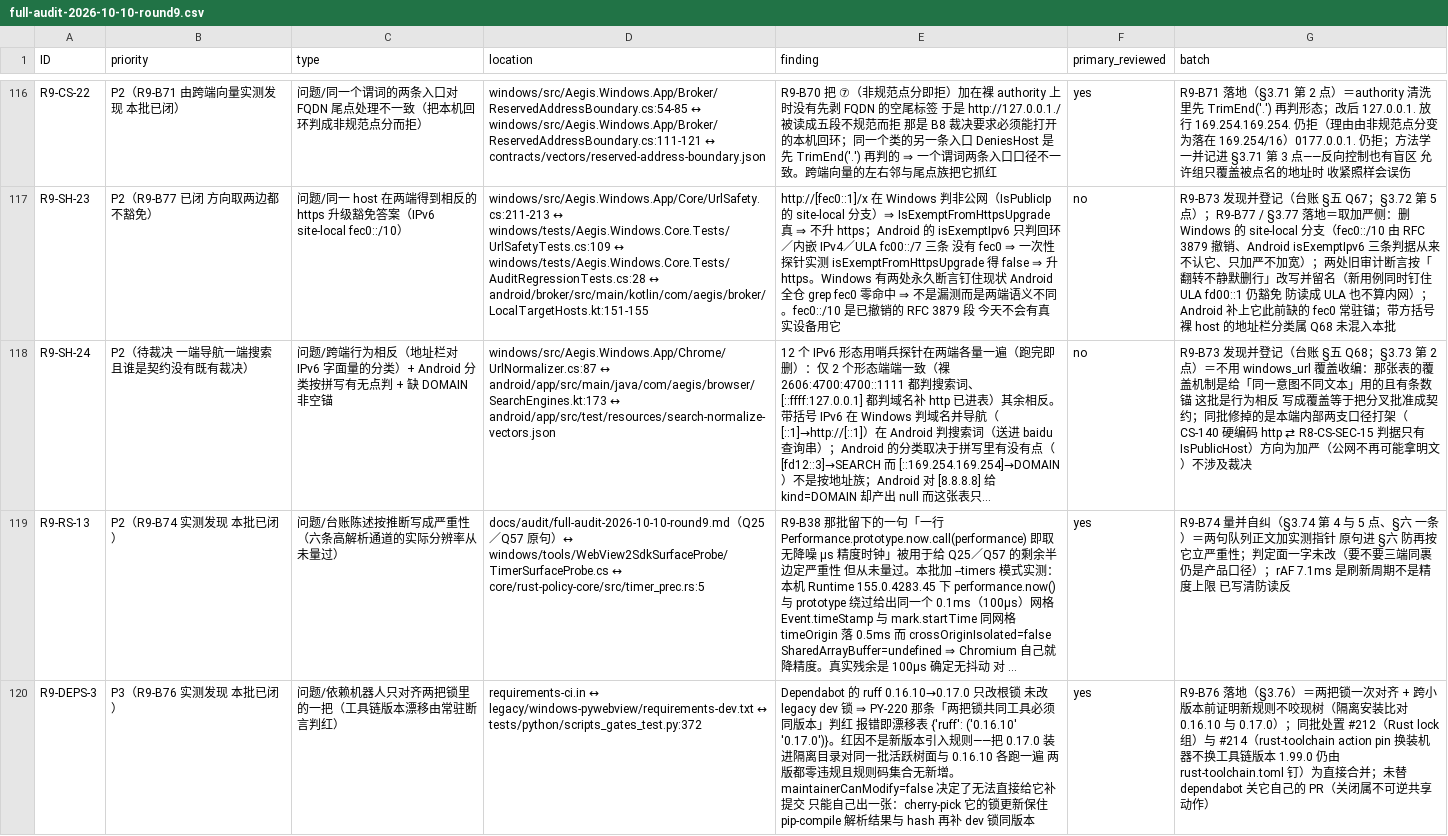
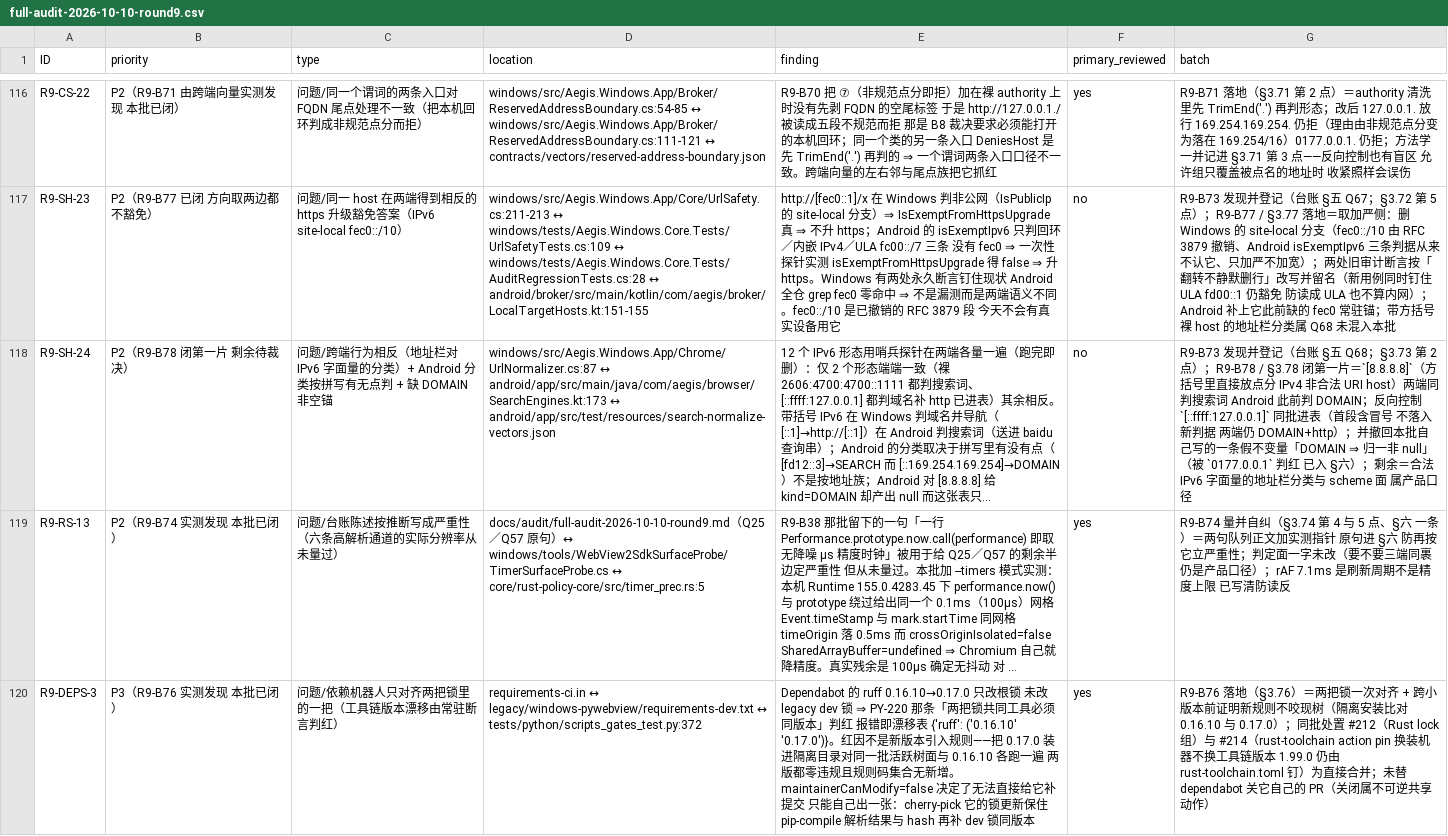
Before and after one commit to bear20252026/aegis-dual-platform, a CSV file: docs/audit/full-audit-2026-10-10-round9.csv, drawn as a sheet; only a part is shown, gaps mark what is left out; long unchanged cells end in …; the diff names each change by its address in the sheet, - before the commit and + after, or states it on an @@ line.

Commit message:
fix(android): `[8.8.8.8]` 不再判成网址——与 Windows 同判搜索词；并撤回我自己写的一条假不变量（R9-B78 / Q68 第一片） (#217)
方括号里直接放点分 IPv4 不是合法 URI host（括号只属于 IPv6 字面量）。Windows 判搜索词，
Android 判 DOMAIN 之后什么都不做 ⇒ 同一个人敲同一串字符，一台去搜索、一台毫无反应。
`looksLikeUrl` 加一条 isBracketedDottedIpv4 与之对齐；反向控制同批进表：
`[::ffff:127.0.0.1]` 首段含冒号、不落入新判据，两端仍「域名 + http」，行为一字不变。
共享表 +3 行，两端各跑：Windows Core 927 全过、Android :app 333 条用例全过。

我自己写错了一条不变量并被现树当场判红，这条比改动本身更值得记：第一版加的锚是
「判 DOMAIN ⇒ normalizeInput 必须非 null」，`0177.0.0.1` 立刻红——本端归一链内嵌
OriginPolicy，「判成网址却产不出 URL」是共享向量里写明理由的合法分层行为
（expected_url: null + note 讲层序差异，另有 windows_url 记 Windows 侧对应产出）。
真正的空档是「这种 null 必须显式写明理由、静默不算」，锚改成那句。同时撤回我第一版对
`[8.8.8.8]` 的定性：问题是两端分类相反，不是 Android 内部自相矛盾。原句进 §六，防下一轮
再捏一条同样的假不变量。

工具面两处也是红灯教的：AddressText.IPV4_OCTETS 是 broker 的 internal，:app 引不到——
为一条判据放宽跨模块可见性是本末倒置，改在本模块提常量；detekt MagicNumber 不认注释说明；
ktlint 要函数体续行 8 空格。

Q68 保持开放：带方括号的合法 IPv6（`[::1]`、`[fd12::3]`、`[fe80::1]`）本端仍因「无点号」
判搜索词，Windows 判域名并导航。那片要动 looksLikeUrl 的整条主机判据（按地址族而非按拼写
有没有点），并要一并决定 scheme 面——fe80 在两端拒绝边界上同结论（都拒，§3.72 第 6 点已钉），
所以是输入层不一致、不是逃逸。仍属产品口径。

执行面：gradle :app ktlint+detekt+test 全绿（中途红三次）；dotnet Core 927／Broker 298
全过 0 失败＋发现数下界 ✅；队列状态／文档计数／markdown／向量与消费面／行数红线全绿。

```diff
--- a/docs/audit/full-audit-2026-10-10-round9.csv
+++ b/docs/audit/full-audit-2026-10-10-round9.csv
-B118 (priority): P2（待裁决 一端导航一端搜索 且谁是契约没有既有裁决）
+B118 (priority): P2（R9-B78 闭第一片 剩余待裁决）
-G118 (batch): …2 点）＝不用 windows_url 覆盖收编：那张表的覆盖机制是给「同一意图不同文本」用的且有条数锚 这批是行为相反 写成覆盖等于把分叉批准成契约；同批修掉的是本端内部两支口径打架（CS-140 硬编码 http ⇄ R8-CS-SEC-15 判据只有 IsPublicHost）方向为加严（公网不再可能拿明文）不涉及裁决
+G118 (batch): …2 点）；R9-B78 / §3.78 闭第一片＝`[8.8.8.8]`（方括号里直接放点分 IPv4 非合法 URI host）两端同判搜索词 Android 此前判 DOMAIN；反向控制 `[::ffff:127.0.0.1]` 同批进表（首段含冒号 不落入新判据 两端仍 DOMAIN+http）；并撤回本批自己写的一条假不变量「DOMAIN ⇒ 归一非 null」（被 `0177.0.0.1` 判红 已入 §六）；剩余＝合法 IPv6 字面量的地址栏分类与 scheme 面 属产品口径
```
Also changed, not shown: 4 other files.
